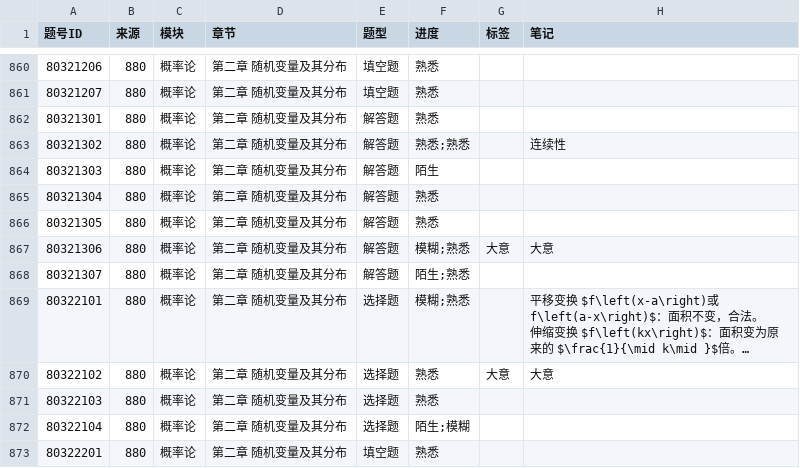
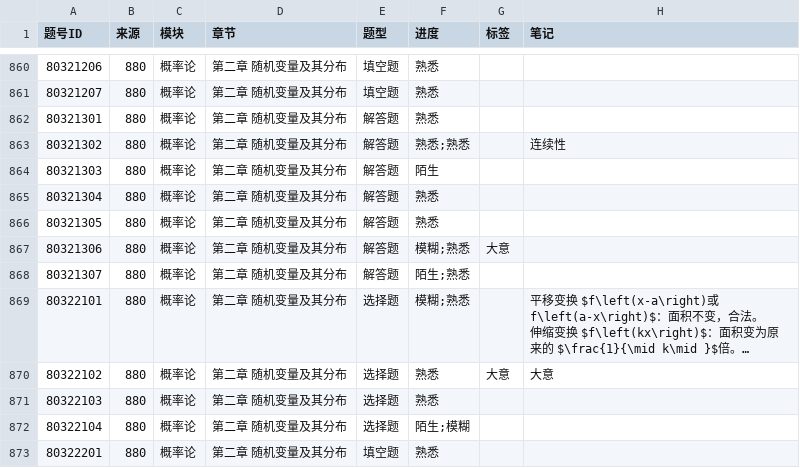
Before and after one commit to gitbuggi/math--, a CSV file: progress.csv, drawn as a sheet; only a part is shown, gaps mark what is left out; long unchanged cells end in …; the diff names each change by its address in the sheet, - before the commit and + after, or states it on an @@ line.

Commit message:
Auto update progress via Web UI

```diff
--- a/progress.csv
+++ b/progress.csv
-H867 (笔记): 大意
+H867 (笔记): (empty)
```
